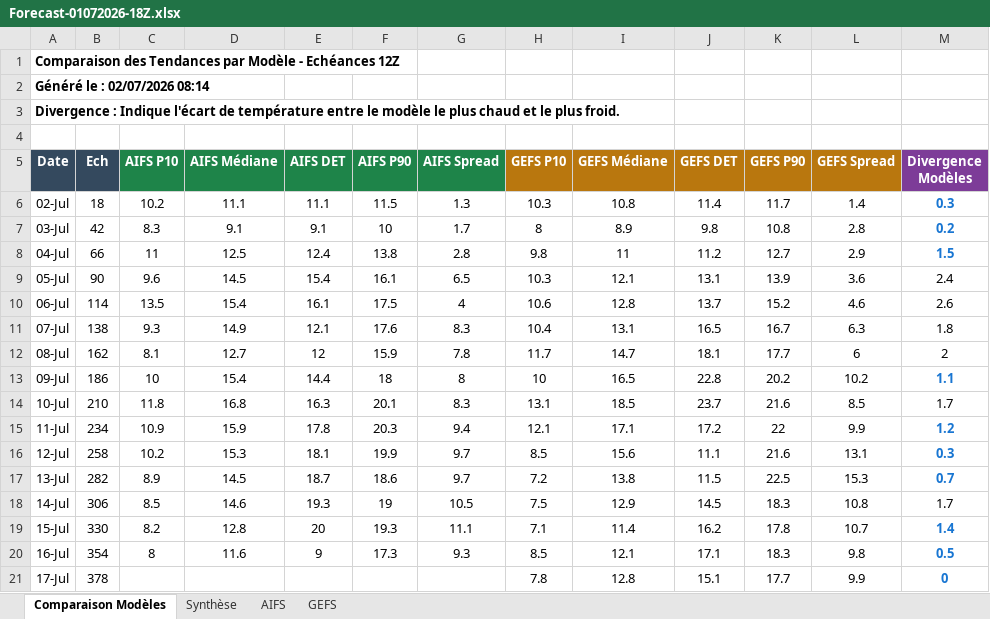
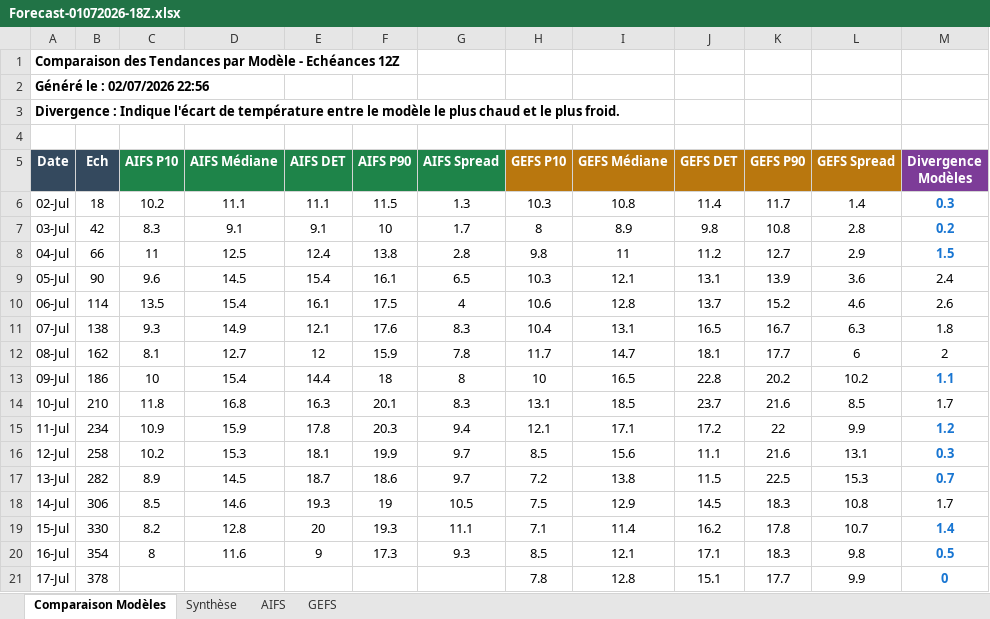
Before and after one commit to clav1stech/Weather, an Excel workbook: Forecasts/Forecast-01072026-18Z.xlsx, sheet Comparaison Modèles, drawn as a sheet; values as stored, in another font and other column widths than the file's, no borders; the diff names each change by its address in the sheet, - before the commit and + after, or states it on an @@ line.

```diff
--- a/Forecasts/Forecast-01072026-18Z.xlsx (sheet Comparaison Modèles)
+++ b/Forecasts/Forecast-01072026-18Z.xlsx (sheet Comparaison Modèles)
-A2 (Date): Généré le : 02/07/2026 08:14
+A2 (Date): Généré le : 02/07/2026 22:56
```
Also changed, not shown: sheet Synthèse.
